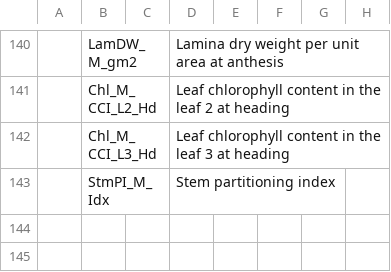
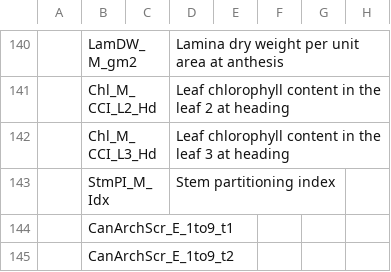
Before and after one commit to IvanPrzOl/Local_Physiology_Trait_Dict, a CSV file: NonOfficialTD.csv, drawn as a sheet; only a part is shown, gaps mark what is left out; the diff names each change by its address in the sheet, - before the commit and + after, or states it on an @@ line.

Commit message:
Lista de phenotypes no oficiales actualizada
Canopy Arch t1 y t2

```diff
--- a/NonOfficialTD.csv
+++ b/NonOfficialTD.csv
+row 144:  | CanArchScr_E_1to9_t1
+row 145:  | CanArchScr_E_1to9_t2
```
